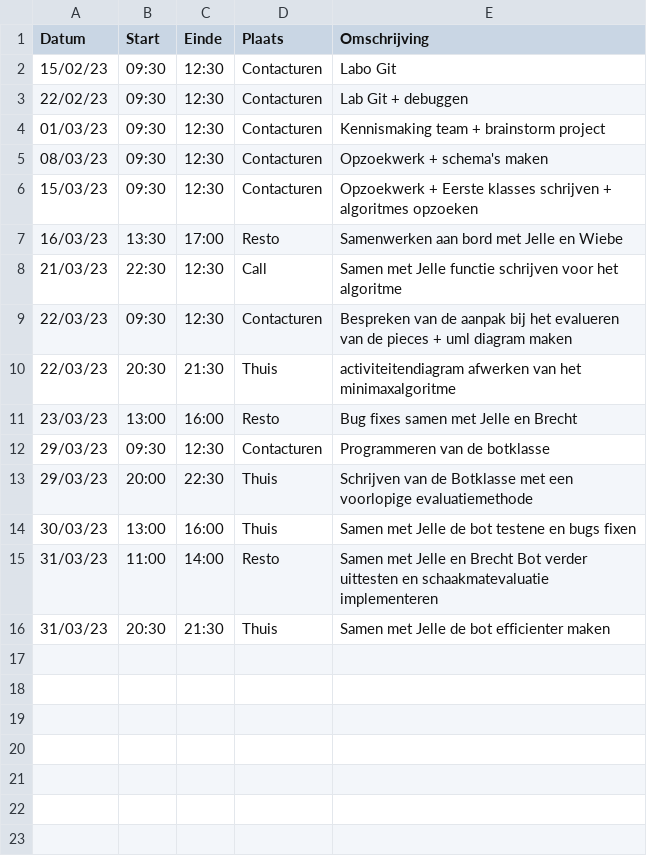
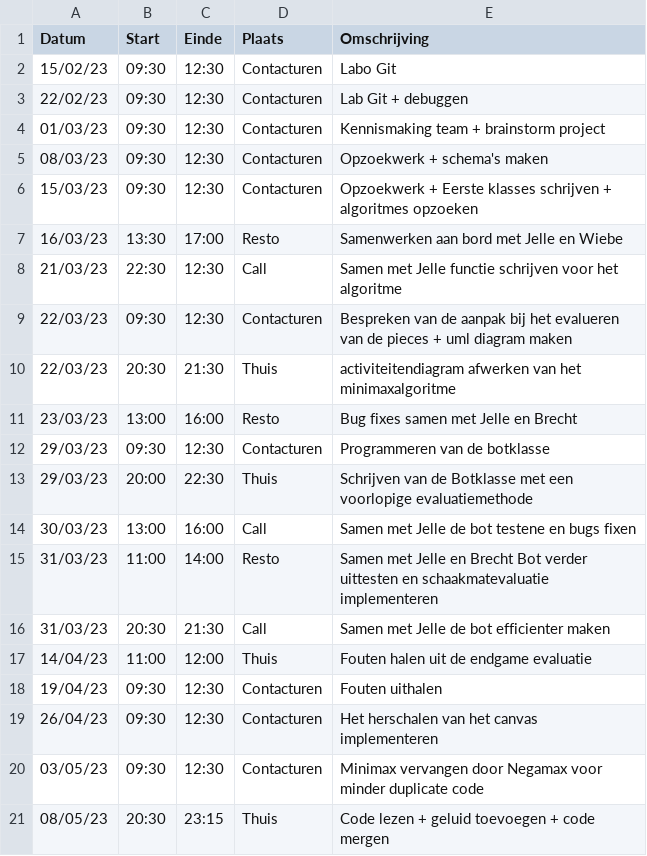
Before and after one commit to wiebe-vandendriessche/schaken, a CSV file: logboeken/De SchrijverStijn.csv, drawn as a sheet.

Commit message:
Update De SchrijverStijn.csv

```diff
--- a/logboeken/De SchrijverStijn.csv
+++ b/logboeken/De SchrijverStijn.csv
@@ -13,4 +13,9 @@ Datum,Start,Einde,Plaats,Omschrijving
 29/03/23,20:00,22:30,Thuis,Schrijven van de Botklasse met een voorlopige evaluatiemethode
-30/03/23,13:00,16:00,Thuis,Samen met Jelle de bot testene en bugs fixen
+30/03/23,13:00,16:00,Call,Samen met Jelle de bot testene en bugs fixen
 31/03/23,11:00,14:00,Resto,Samen met Jelle en Brecht Bot verder uittesten en schaakmatevaluatie implementeren
-31/03/23,20:30,21:30,Thuis,Samen met Jelle de bot efficienter maken
+31/03/23,20:30,21:30,Call,Samen met Jelle de bot efficienter maken
+14/04/23,11:00,12:00,Thuis,Fouten halen uit de endgame evaluatie
+19/04/23,09:30,12:30,Contacturen,Fouten uithalen
+26/04/23,09:30,12:30,Contacturen,Het herschalen van het canvas implementeren
+03/05/23,09:30,12:30,Contacturen,Minimax vervangen door Negamax voor minder duplicate code
+08/05/23,20:30,23:15,Thuis,Code lezen + geluid toevoegen + code mergen
```
